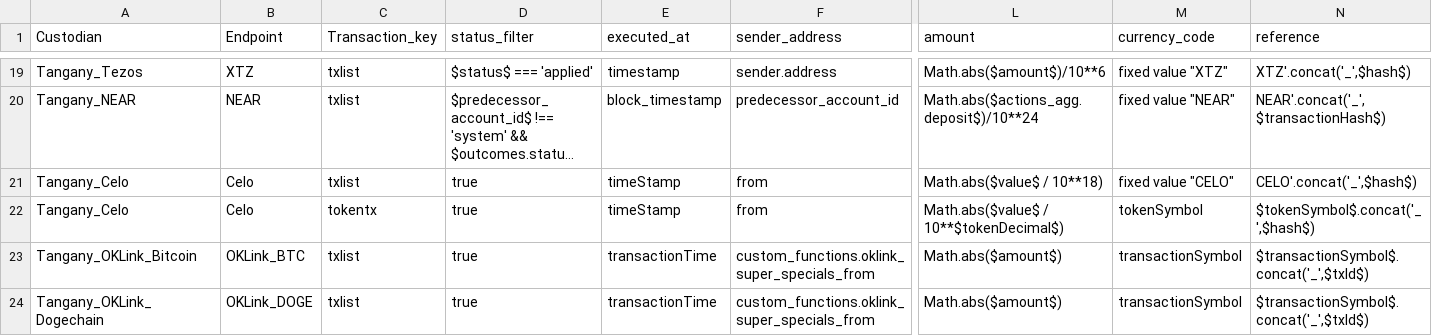
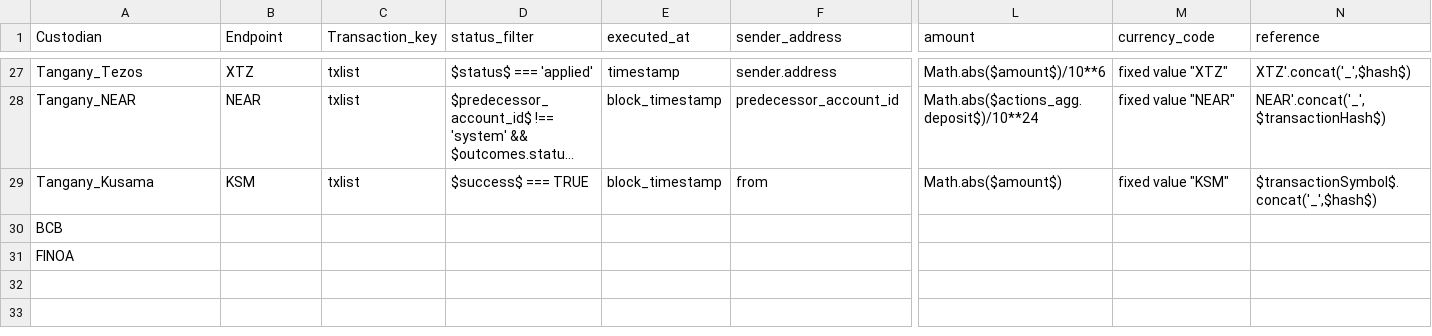
Before and after one commit to jatannoury-Tradias/custodians_cash_movements_to_spaceship_connector, a CSV file: data/static_data/custodians_response_parser_mapper.csv, drawn as a sheet; only a part is shown, gaps mark what is left out; long unchanged cells end in …; removed rows and columns are numbered as before the commit, all else as after; rows hold the shown columns only; the diff covers the shown part only; the diff names each change by its address in the sheet, - before the commit and + after, or states it on an @@ line.

Commit message:
data filter and spaceship integration

```diff
--- a/data/static_data/custodians_response_parser_mapper.csv
+++ b/data/static_data/custodians_response_parser_mapper.csv
-A29 (Custodian): Tangany_Celo
+A29 (Custodian): Tangany_Kusama
-B29 (Endpoint): Celo
+B29 (Endpoint): KSM
-D29 (status_filter): true
+D29 (status_filter): $success$ === TRUE
-E29 (executed_at): timeStamp
+E29 (executed_at): block_timestamp
-L29 (amount): Math.abs($value$ / 10**18)
+L29 (amount): Math.abs($amount$)
-M29 (currency_code): fixed value "CELO"
+M29 (currency_code): fixed value "KSM"
-N29 (reference): CELO'.concat('_',$hash$)
+N29 (reference): $transactionSymbol$.concat('_',$hash$)
-row 22: Tangany_Celo | Celo | tokentx | true | timeStamp | from | Math.abs($value$ / 10**$tokenDecimal$) | tokenSymbol | $tokenSymbol$.concat('_',$hash$)
@@ row 23 moved to row 2: Tangany_OKLink_Bitcoin @@
@@ row 24 moved to row 3: Tangany_OKLink_Dogechain @@
+row 30: BCB
+row 31: FINOA
```
Also changed, not shown: 7 added rows, 1 removed row and 8 edited cells elsewhere in this file, 20 other files.
